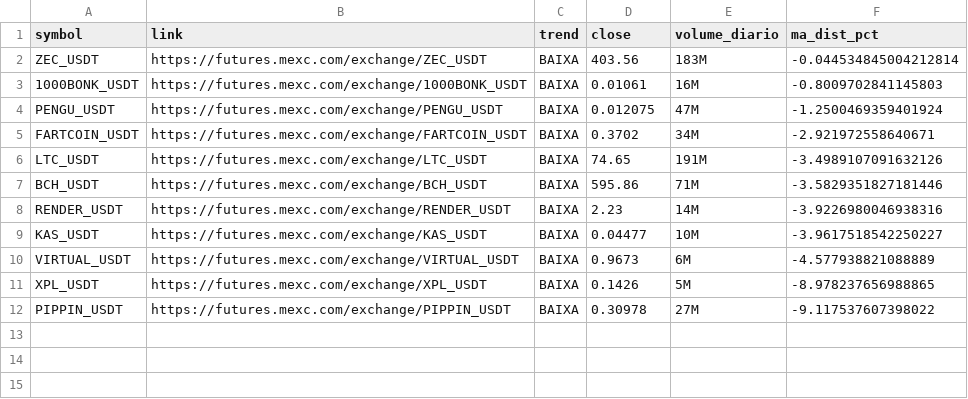
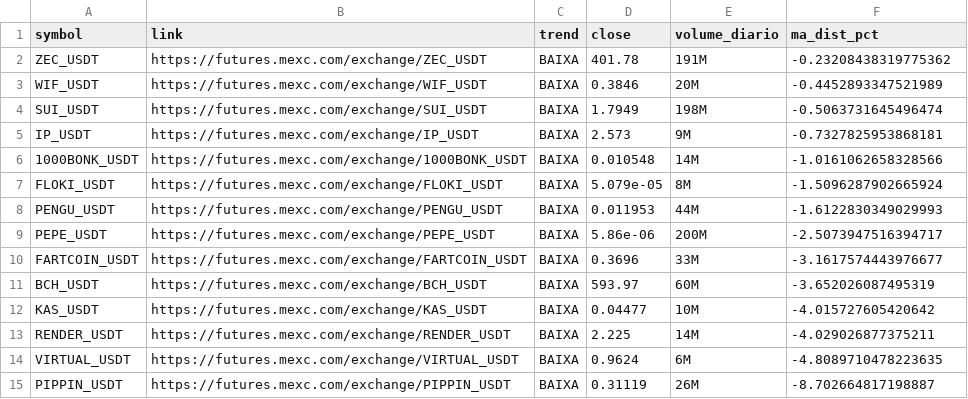
Before and after one commit to gabrielmachadogh/scanner-perps, a CSV file: results/scanner_baixa.csv, drawn as a sheet.

```diff
--- a/results/scanner_baixa.csv
+++ b/results/scanner_baixa.csv
@@ -1,12 +1,15 @@
 symbol,link,trend,close,volume_diario,ma_dist_pct
-ZEC_USDT,https://futures.mexc.com/exchange/ZEC_USDT,BAIXA,403.56,183M,-0.044534845004212814
-1000BONK_USDT,https://futures.mexc.com/exchange/1000BONK_USDT,BAIXA,0.01061,16M,-0.8009702841145803
-PENGU_USDT,https://futures.mexc.com/exchange/PENGU_USDT,BAIXA,0.012075,47M,-1.2500469359401924
-FARTCOIN_USDT,https://futures.mexc.com/exchange/FARTCOIN_USDT,BAIXA,0.3702,34M,-2.921972558640671
-LTC_USDT,https://futures.mexc.com/exchange/LTC_USDT,BAIXA,74.65,191M,-3.4989107091632126
-BCH_USDT,https://futures.mexc.com/exchange/BCH_USDT,BAIXA,595.86,71M,-3.5829351827181446
-RENDER_USDT,https://futures.mexc.com/exchange/RENDER_USDT,BAIXA,2.23,14M,-3.9226980046938316
-KAS_USDT,https://futures.mexc.com/exchange/KAS_USDT,BAIXA,0.04477,10M,-3.9617518542250227
-VIRTUAL_USDT,https://futures.mexc.com/exchange/VIRTUAL_USDT,BAIXA,0.9673,6M,-4.577938821088889
-XPL_USDT,https://futures.mexc.com/exchange/XPL_USDT,BAIXA,0.1426,5M,-8.978237656988865
-PIPPIN_USDT,https://futures.mexc.com/exchange/PIPPIN_USDT,BAIXA,0.30978,27M,-9.117537607398022
+ZEC_USDT,https://futures.mexc.com/exchange/ZEC_USDT,BAIXA,401.78,191M,-0.23208438319775362
+WIF_USDT,https://futures.mexc.com/exchange/WIF_USDT,BAIXA,0.3846,20M,-0.4452893347521989
+SUI_USDT,https://futures.mexc.com/exchange/SUI_USDT,BAIXA,1.7949,198M,-0.5063731645496474
+IP_USDT,https://futures.mexc.com/exchange/IP_USDT,BAIXA,2.573,9M,-0.7327825953868181
+1000BONK_USDT,https://futures.mexc.com/exchange/1000BONK_USDT,BAIXA,0.010548,14M,-1.0161062658328566
+FLOKI_USDT,https://futures.mexc.com/exchange/FLOKI_USDT,BAIXA,5.079e-05,8M,-1.5096287902665924
+PENGU_USDT,https://futures.mexc.com/exchange/PENGU_USDT,BAIXA,0.011953,44M,-1.6122830349029993
+PEPE_USDT,https://futures.mexc.com/exchange/PEPE_USDT,BAIXA,5.86e-06,200M,-2.5073947516394717
+FARTCOIN_USDT,https://futures.mexc.com/exchange/FARTCOIN_USDT,BAIXA,0.3696,33M,-3.1617574443976677
+BCH_USDT,https://futures.mexc.com/exchange/BCH_USDT,BAIXA,593.97,60M,-3.652026087495319
+KAS_USDT,https://futures.mexc.com/exchange/KAS_USDT,BAIXA,0.04477,10M,-4.015727605420642
+RENDER_USDT,https://futures.mexc.com/exchange/RENDER_USDT,BAIXA,2.225,14M,-4.029026877375211
+VIRTUAL_USDT,https://futures.mexc.com/exchange/VIRTUAL_USDT,BAIXA,0.9624,6M,-4.8089710478223635
+PIPPIN_USDT,https://futures.mexc.com/exchange/PIPPIN_USDT,BAIXA,0.31119,26M,-8.702664817198887
```
Also changed, not shown: results/scanner_alta.csv, results/scanner_resultado_completo.csv, 3 other files.
